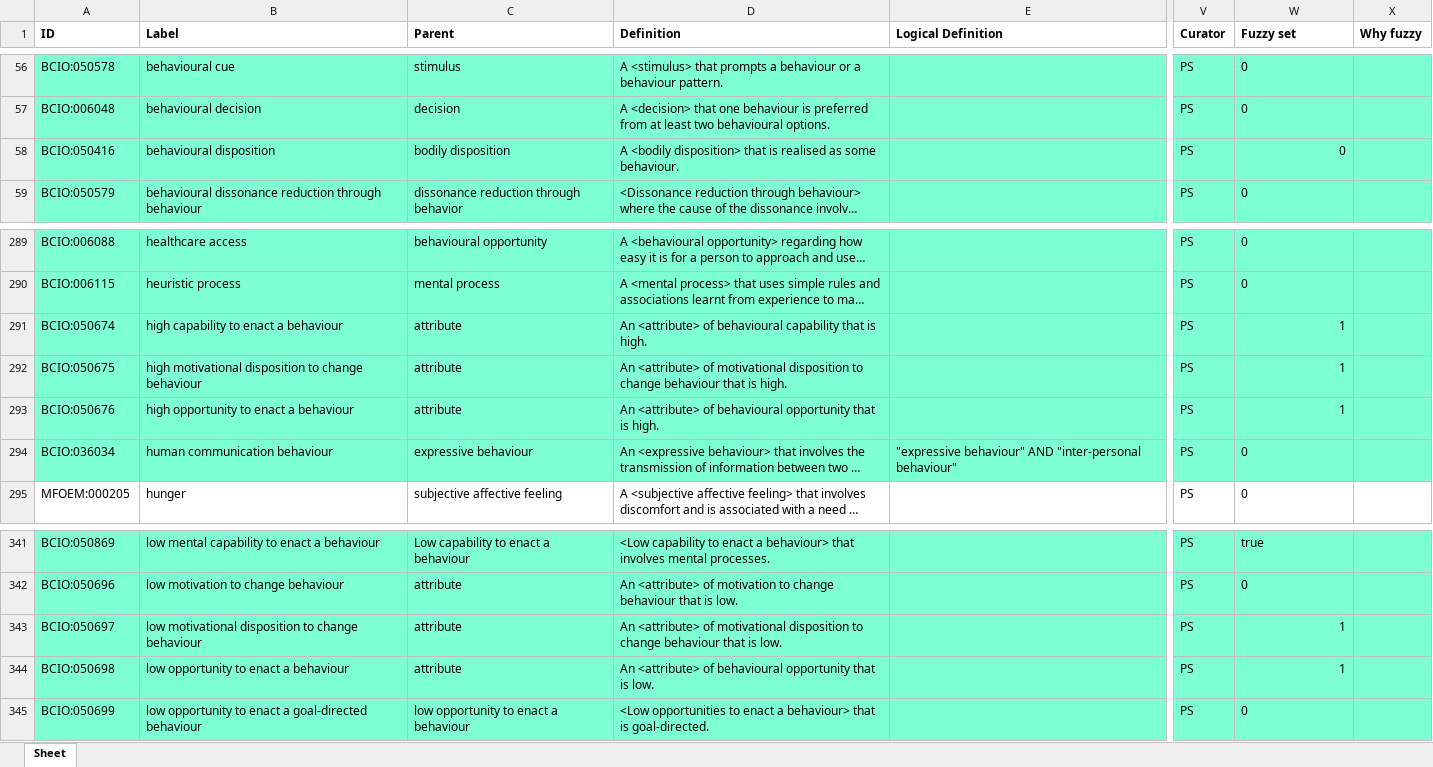
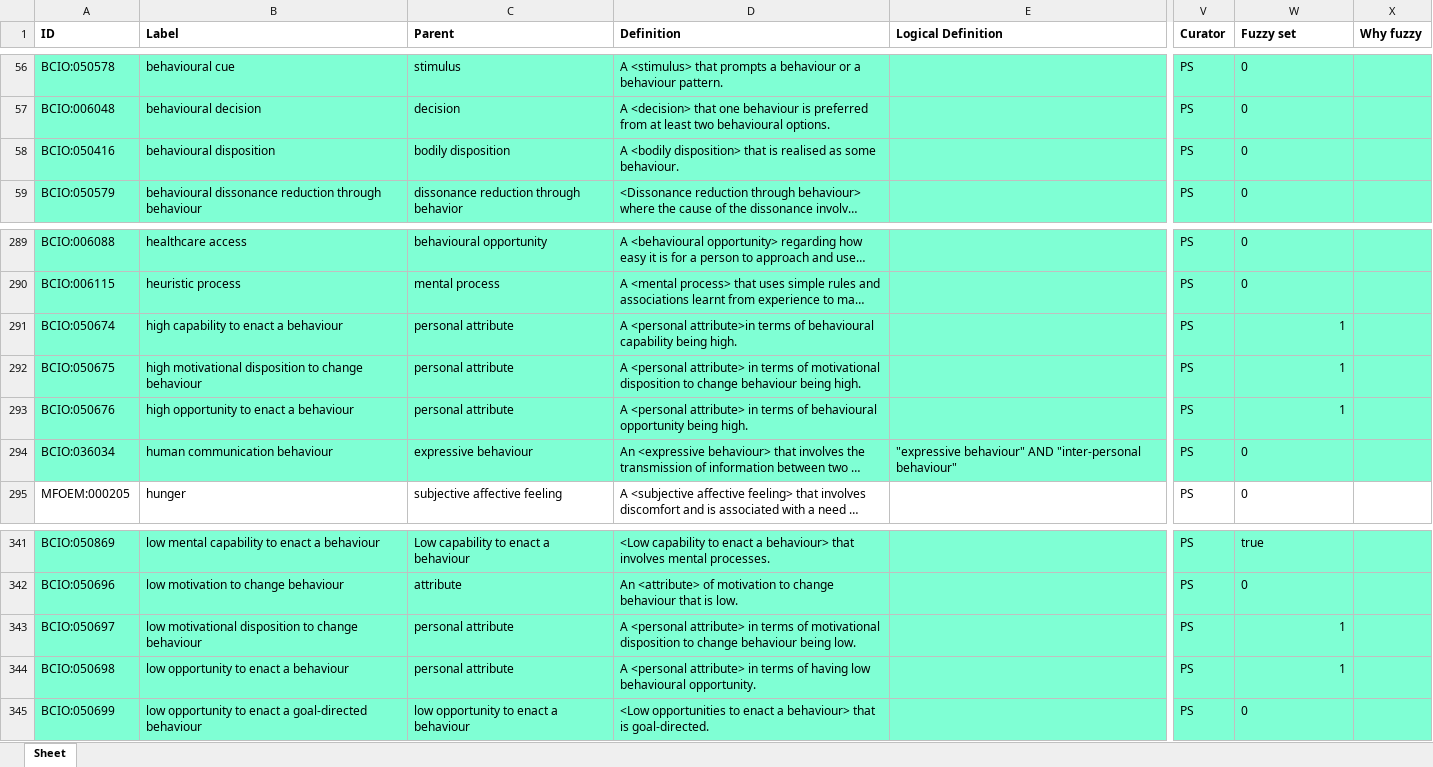
Before and after one commit to HumanBehaviourChangeProject/ontologies, an Excel workbook: MechanismOfAction/bcio_moa.xlsx, sheet Sheet, drawn as a sheet; only a part is shown, gaps mark what is left out; long unchanged cells end in …; values as stored, in another font and other column widths than the file's, no borders; the diff names each change by its address in the sheet, - before the commit and + after, or states it on an @@ line.

Commit message:
Updating bcio_moa.xlsx

```diff
--- a/MechanismOfAction/bcio_moa.xlsx (sheet Sheet)
+++ b/MechanismOfAction/bcio_moa.xlsx (sheet Sheet)
-W58 alignment: right
+W58 alignment: left
-C291:C293 (Parent): attribute
+C291:C293 (Parent): personal attribute
-D291 (Definition): An <attribute> of behavioural capability that is high.
+D291 (Definition): A <personal attribute>in terms of behavioural capability being high.
-D292 (Definition): An <attribute> of motivational disposition to change behaviour that is high.
+D292 (Definition): A <personal attribute> in terms of motivational disposition to change behaviour being high.
-D293 (Definition): An <attribute> of behavioural opportunity that is high.
+D293 (Definition): A <personal attribute> in terms of behavioural opportunity being high.
-C343:C344 (Parent): attribute
+C343:C344 (Parent): personal attribute
-D343 (Definition): An <attribute> of motivational disposition to change behaviour that is low.
+D343 (Definition): A <personal attribute> in terms of motivational disposition to change behaviour being low.
-D344 (Definition): An <attribute> of behavioural opportunity that is low.
+D344 (Definition): A <personal attribute> in terms of having low behavioural opportunity.
```
